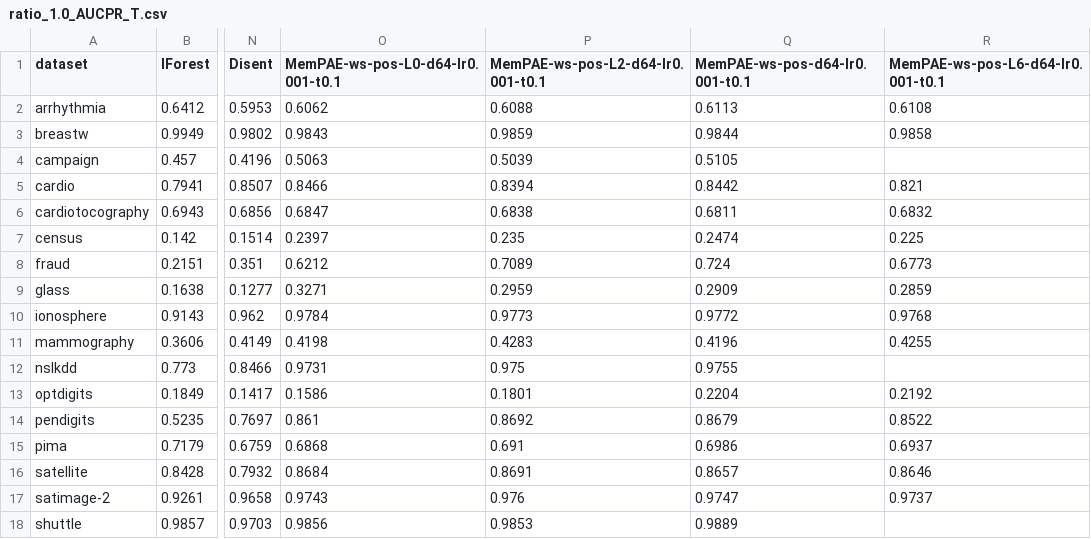
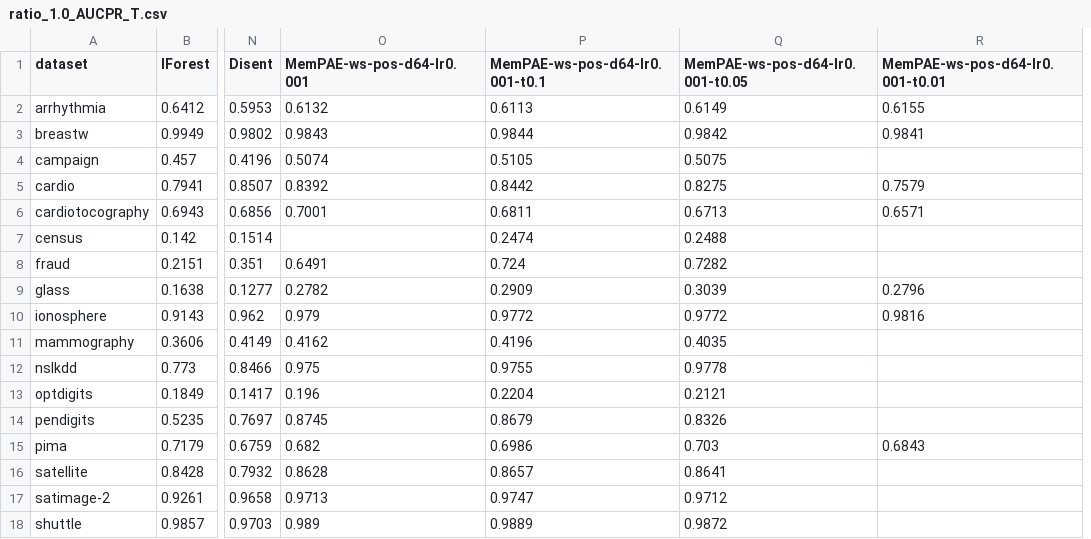
Before and after one commit to Cheol-Will/perceiver-ad, a CSV file: metrics/ratio_1.0_AUCPR_T.csv, drawn as a sheet; only a part is shown, gaps mark what is left out; removed rows and columns are numbered as before the commit, all else as after; the diff covers the shown part only; the diff names each change by its address in the sheet, - before the commit and + after, or states it on an @@ line.

```diff
--- a/metrics/ratio_1.0_AUCPR_T.csv
+++ b/metrics/ratio_1.0_AUCPR_T.csv
-column P, rows 1-18: MemPAE-ws-pos-L2-d64-lr0.001-t0.1 | 0.6088 | 0.9859 | 0.5039 | 0.8394 | 0.6838 | 0.235 | 0.7089 | 0.2959 | 0.9773 | 0.4283 | 0.975 | 0.1801 | 0.8692 | 0.691 | 0.8691 | 0.976 | 0.9853
+column Q (MemPAE-ws-pos-d64-lr0.001-t0.05), rows 2-18: 0.6149 | 0.9842 | 0.5075 | 0.8275 | 0.6713 | 0.2488 | 0.7282 | 0.3039 | 0.9772 | 0.4035 | 0.9778 | 0.2121 | 0.8326 | 0.703 | 0.8641 | 0.9712 | 0.9872
-O1: MemPAE-ws-pos-L0-d64-lr0.001-t0.1
+O1: MemPAE-ws-pos-d64-lr0.001
-R1: MemPAE-ws-pos-L6-d64-lr0.001-t0.1
+R1: MemPAE-ws-pos-d64-lr0.001-t0.01
-O2 (MemPAE-ws-pos-d64-lr0.001): 0.6062
+O2 (MemPAE-ws-pos-d64-lr0.001): 0.6132
-R2 (MemPAE-ws-pos-d64-lr0.001-t0.01): 0.6108
+R2 (MemPAE-ws-pos-d64-lr0.001-t0.01): 0.6155
-R3 (MemPAE-ws-pos-d64-lr0.001-t0.01): 0.9858
+R3 (MemPAE-ws-pos-d64-lr0.001-t0.01): 0.9841
-O4 (MemPAE-ws-pos-d64-lr0.001): 0.5063
+O4 (MemPAE-ws-pos-d64-lr0.001): 0.5074
-O5 (MemPAE-ws-pos-d64-lr0.001): 0.8466
+O5 (MemPAE-ws-pos-d64-lr0.001): 0.8392
-R5 (MemPAE-ws-pos-d64-lr0.001-t0.01): 0.821
+R5 (MemPAE-ws-pos-d64-lr0.001-t0.01): 0.7579
-O6 (MemPAE-ws-pos-d64-lr0.001): 0.6847
+O6 (MemPAE-ws-pos-d64-lr0.001): 0.7001
-R6 (MemPAE-ws-pos-d64-lr0.001-t0.01): 0.6832
+R6 (MemPAE-ws-pos-d64-lr0.001-t0.01): 0.6571
-O7 (MemPAE-ws-pos-d64-lr0.001): 0.2397
+O7 (MemPAE-ws-pos-d64-lr0.001): (empty)
-R7 (MemPAE-ws-pos-d64-lr0.001-t0.01): 0.225
+R7 (MemPAE-ws-pos-d64-lr0.001-t0.01): (empty)
-O8 (MemPAE-ws-pos-d64-lr0.001): 0.6212
+O8 (MemPAE-ws-pos-d64-lr0.001): 0.6491
-R8 (MemPAE-ws-pos-d64-lr0.001-t0.01): 0.6773
+R8 (MemPAE-ws-pos-d64-lr0.001-t0.01): (empty)
-O9 (MemPAE-ws-pos-d64-lr0.001): 0.3271
+O9 (MemPAE-ws-pos-d64-lr0.001): 0.2782
-R9 (MemPAE-ws-pos-d64-lr0.001-t0.01): 0.2859
+R9 (MemPAE-ws-pos-d64-lr0.001-t0.01): 0.2796
-O10 (MemPAE-ws-pos-d64-lr0.001): 0.9784
+O10 (MemPAE-ws-pos-d64-lr0.001): 0.979
-R10 (MemPAE-ws-pos-d64-lr0.001-t0.01): 0.9768
+R10 (MemPAE-ws-pos-d64-lr0.001-t0.01): 0.9816
-O11 (MemPAE-ws-pos-d64-lr0.001): 0.4198
+O11 (MemPAE-ws-pos-d64-lr0.001): 0.4162
-R11 (MemPAE-ws-pos-d64-lr0.001-t0.01): 0.4255
+R11 (MemPAE-ws-pos-d64-lr0.001-t0.01): (empty)
-O12 (MemPAE-ws-pos-d64-lr0.001): 0.9731
+O12 (MemPAE-ws-pos-d64-lr0.001): 0.975
-O13 (MemPAE-ws-pos-d64-lr0.001): 0.1586
+O13 (MemPAE-ws-pos-d64-lr0.001): 0.196
-R13 (MemPAE-ws-pos-d64-lr0.001-t0.01): 0.2192
+R13 (MemPAE-ws-pos-d64-lr0.001-t0.01): (empty)
-O14 (MemPAE-ws-pos-d64-lr0.001): 0.861
+O14 (MemPAE-ws-pos-d64-lr0.001): 0.8745
-R14 (MemPAE-ws-pos-d64-lr0.001-t0.01): 0.8522
+R14 (MemPAE-ws-pos-d64-lr0.001-t0.01): (empty)
-O15 (MemPAE-ws-pos-d64-lr0.001): 0.6868
+O15 (MemPAE-ws-pos-d64-lr0.001): 0.682
-R15 (MemPAE-ws-pos-d64-lr0.001-t0.01): 0.6937
+R15 (MemPAE-ws-pos-d64-lr0.001-t0.01): 0.6843
-O16 (MemPAE-ws-pos-d64-lr0.001): 0.8684
+O16 (MemPAE-ws-pos-d64-lr0.001): 0.8628
-R16 (MemPAE-ws-pos-d64-lr0.001-t0.01): 0.8646
+R16 (MemPAE-ws-pos-d64-lr0.001-t0.01): (empty)
-O17 (MemPAE-ws-pos-d64-lr0.001): 0.9743
+O17 (MemPAE-ws-pos-d64-lr0.001): 0.9713
-R17 (MemPAE-ws-pos-d64-lr0.001-t0.01): 0.9737
+R17 (MemPAE-ws-pos-d64-lr0.001-t0.01): (empty)
-O18 (MemPAE-ws-pos-d64-lr0.001): 0.9856
+O18 (MemPAE-ws-pos-d64-lr0.001): 0.989
```
Also changed, not shown: 24 edited cells elsewhere in this file, metrics/ratio_1.0_AUCPR.csv, metrics/ratio_1.0_AUCROC.csv, 14 other files.
